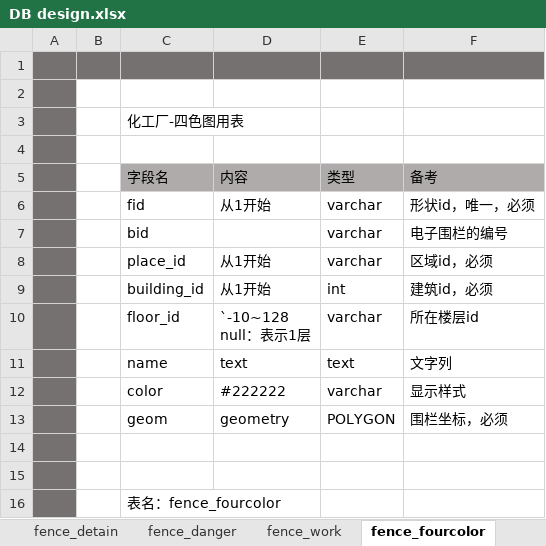
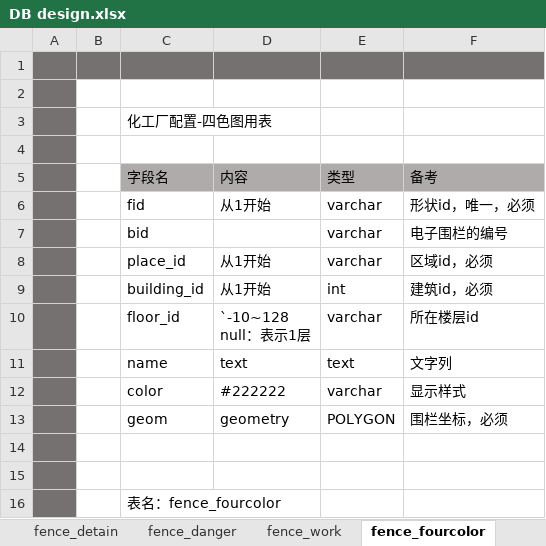
Before and after one commit to cytggit/Map-openlayers, an Excel workbook: Document/DB design.xlsx, sheet fence_fourcolor, drawn as a sheet; values as stored, in another font and other column widths than the file's, no borders; the diff names each change by its address in the sheet, - before the commit and + after, or states it on an @@ line.

```diff
--- a/Document/DB design.xlsx (sheet fence_fourcolor)
+++ b/Document/DB design.xlsx (sheet fence_fourcolor)
-C3 (字段名): 化工厂-四色图用表
+C3 (字段名): 化工厂配置-四色图用表
```
Also changed, not shown: sheet 变更履历, other sheet tabs.
